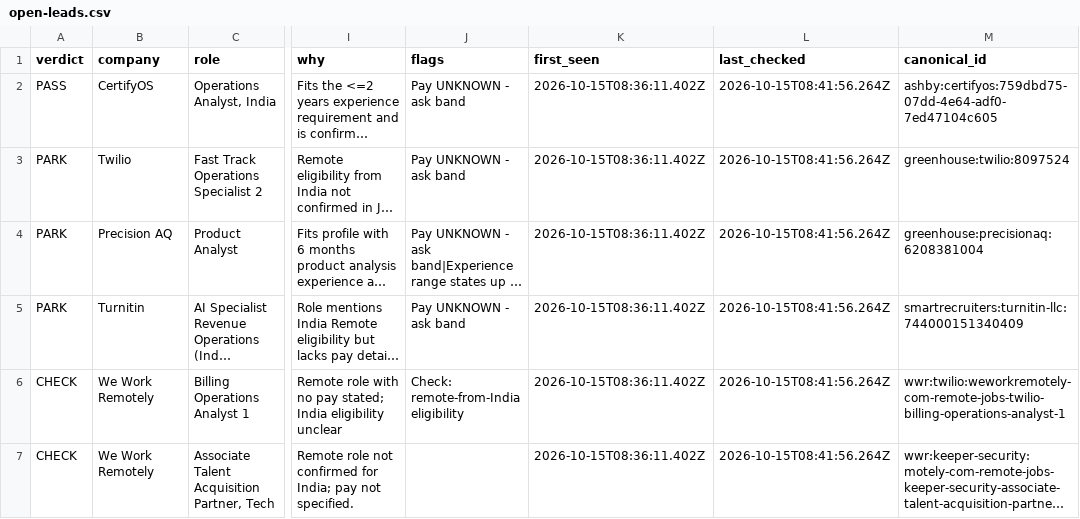
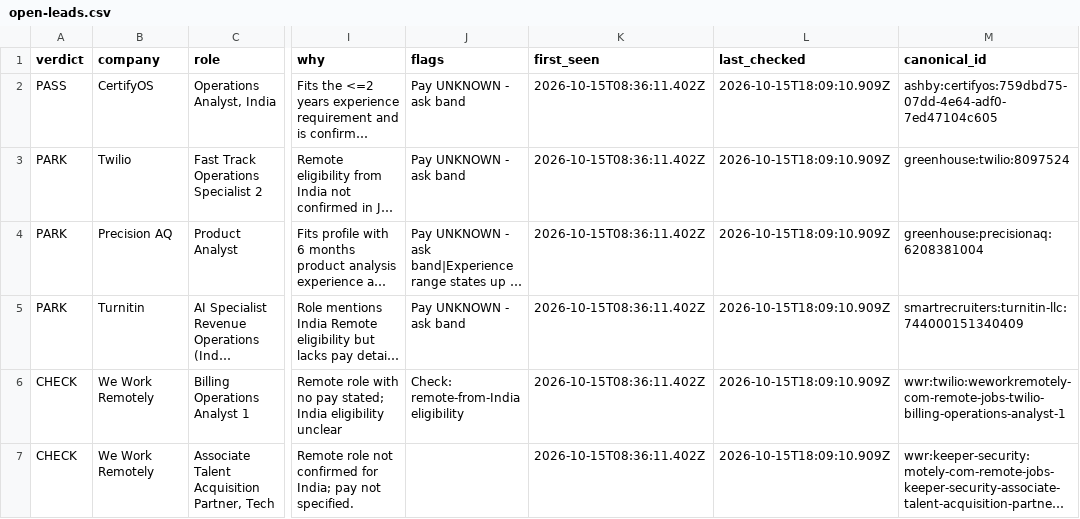
Before and after one commit to Agastya-Ray/FireAlt, a CSV file: open-leads.csv, drawn as a sheet; only a part is shown, gaps mark what is left out; long unchanged cells end in …; the diff covers the shown part only; the diff names each change by its address in the sheet, - before the commit and + after, or states it on an @@ line.

```diff
--- a/open-leads.csv
+++ b/open-leads.csv
-L2:L7 (last_checked): 2026-10-15T08:41:56.264Z
+L2:L7 (last_checked): 2026-10-15T18:09:10.909Z
```
Also changed, not shown: 1 removed row and 11 edited cells elsewhere in this file, 2 other files.
